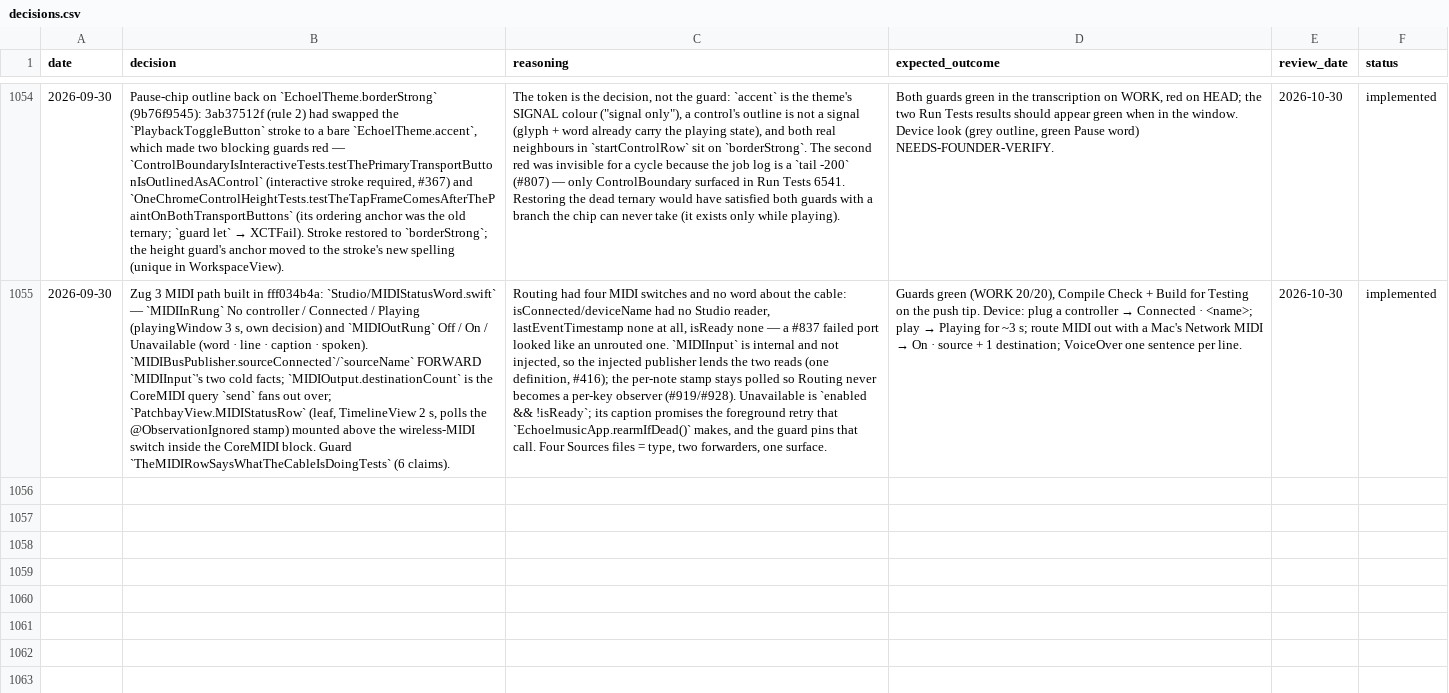
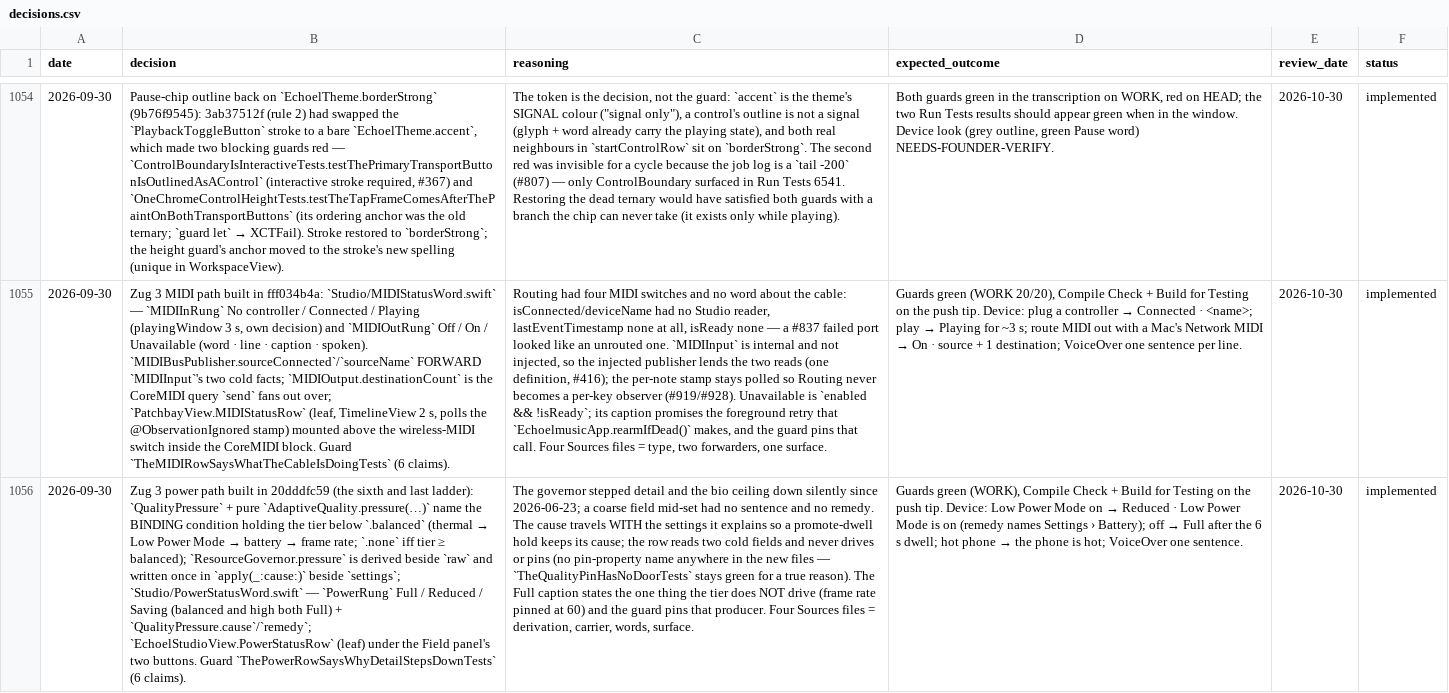
Before and after one commit to vibrationalforce/Echoelmusic, a CSV file: decisions.csv, drawn as a sheet; only a part is shown, gaps mark what is left out; the diff names each change by its address in the sheet, - before the commit and + after, or states it on an @@ line.

```diff
--- a/decisions.csv
+++ b/decisions.csv
+row 1056: 2026-09-30 | Zug 3 power path built in 20dddfc59 (the sixth and last ladder): `QualityPressure` + pure `AdaptiveQuality.pressure(…)` name the BINDING condition holding the tier below `.balanced` (thermal → Low Power Mode → battery → frame rate; `.none` iff tier ≥ balanced); `ResourceGovernor.pressure` is derived beside `raw` and written once in `apply(_:cause:)` beside `settings`; `Studio/PowerStatusWord.swift` — `PowerRung` Full / Reduced / Saving (balanced and high both Full) + `QualityPressure.cause`/`remedy`; `EchoelStudioView.PowerStatusRow` (leaf) under the Field panel's two buttons. Guard `ThePowerRowSaysWhyDetailStepsDownTests` (6 claims). | The governor stepped detail and the bio ceiling down silently since 2026-06-23; a coarse field mid-set had no sentence and no remedy. The cause travels WITH the settings it explains so a promote-dwell hold keeps its cause; the row reads two cold fields and never drives or pins (no pin-property name anywhere in the new files — `TheQualityPinHasNoDoorTests` stays green for a true reason). The Full caption states the one thing the tier does NOT drive (frame rate pinned at 60) and the guard pins that producer. Four Sources files = derivation, carrier, words, surface. | Guards green (WORK), Compile Check + Build for Testing on the push tip. Device: Low Power Mode on → Reduced · Low Power Mode is on (remedy names Settings › Battery); off → Full after the 6 s dwell; hot phone → the phone is hot; VoiceOver one sentence. | 2026-10-30 | implemented
```
Also changed, not shown: 2 other files.
